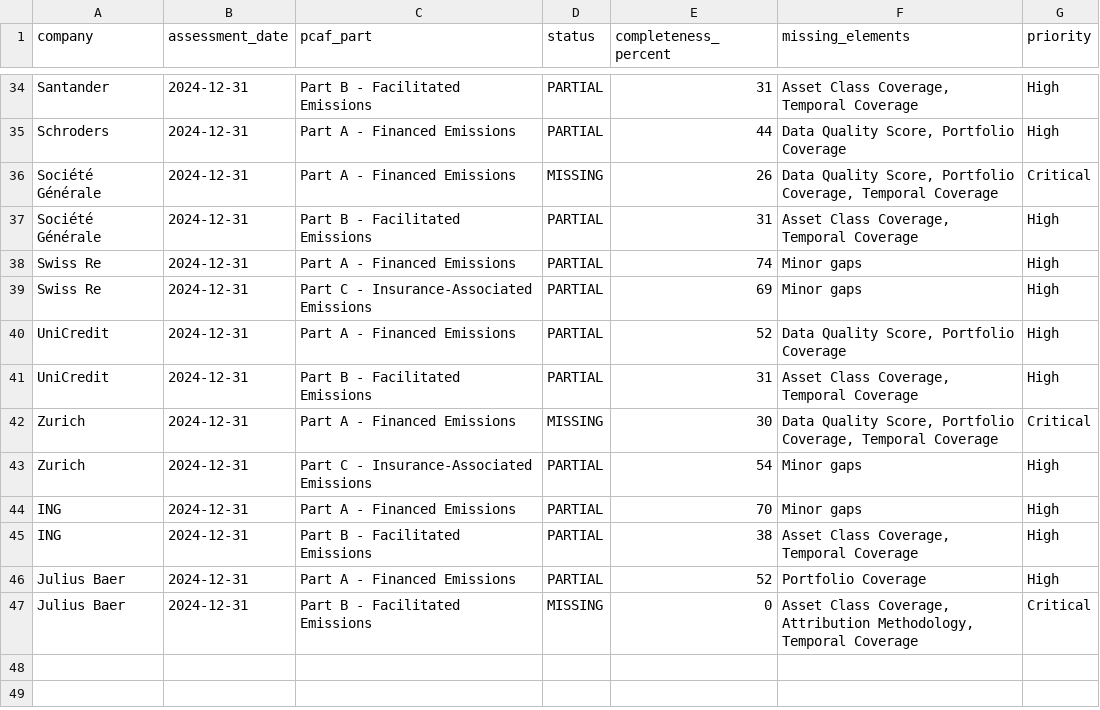
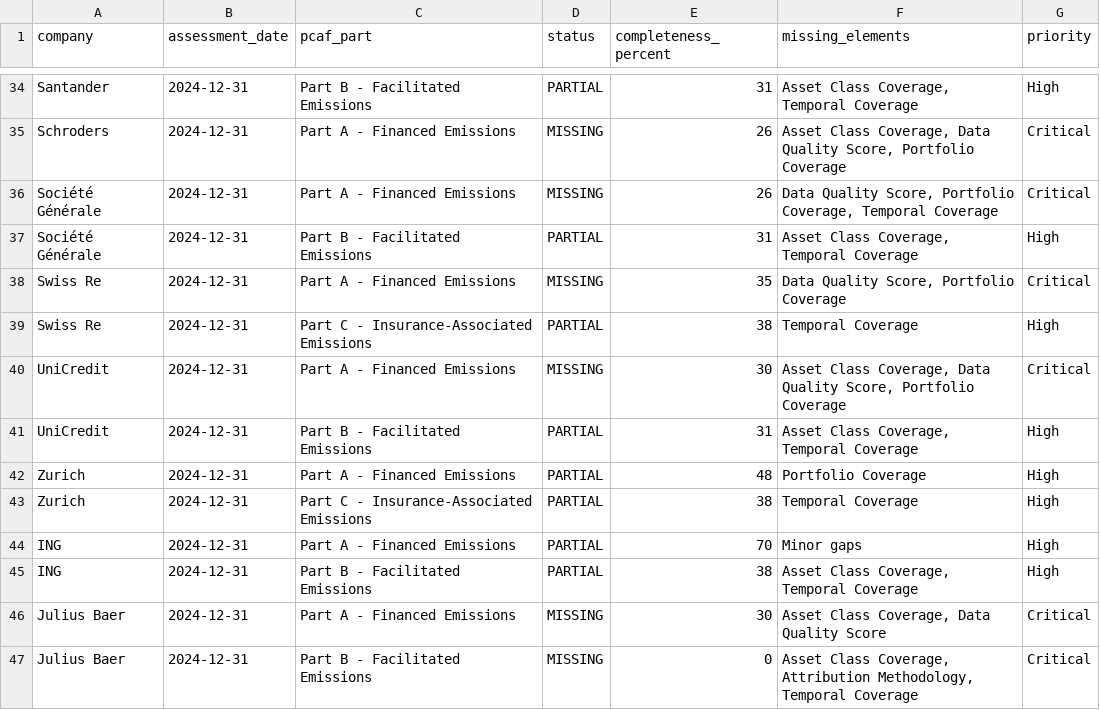
Before and after one commit to eplr/pcaf-compliance, a CSV file: output/pcaf_compliance.csv, drawn as a sheet; only a part is shown, gaps mark what is left out; the diff covers the shown part only; the diff names each change by its address in the sheet, - before the commit and + after, or states it on an @@ line.

```diff
--- a/output/pcaf_compliance.csv
+++ b/output/pcaf_compliance.csv
-D35 (status): PARTIAL
+D35 (status): MISSING
-E35 (completeness_percent): 44
+E35 (completeness_percent): 26
-F35 (missing_elements): Data Quality…
+F35 (missing_elements): Asset Class Coverage, Data Quality…
-G35 (priority): High
+G35 (priority): Critical
-D38 (status): PARTIAL
+D38 (status): MISSING
-E38 (completeness_percent): 74
+E38 (completeness_percent): 35
-F38 (missing_elements): Minor gaps
+F38 (missing_elements): Data Quality Score, Portfolio Coverage
-G38 (priority): High
+G38 (priority): Critical
-E39 (completeness_percent): 69
+E39 (completeness_percent): 38
-F39 (missing_elements): Minor gaps
+F39 (missing_elements): Temporal Coverage
-D40 (status): PARTIAL
+D40 (status): MISSING
-E40 (completeness_percent): 52
+E40 (completeness_percent): 30
-F40 (missing_elements): Data Quality…
+F40 (missing_elements): Asset Class Coverage, Data Quality…
-G40 (priority): High
+G40 (priority): Critical
-D42 (status): MISSING
+D42 (status): PARTIAL
-E42 (completeness_percent): 30
+E42 (completeness_percent): 48
-F42 (missing_elements): Data Quality Score, Portfolio Coverage, Temporal Coverage
+F42 (missing_elements): Portfolio Coverage
-G42 (priority): Critical
+G42 (priority): High
-E43 (completeness_percent): 54
+E43 (completeness_percent): 38
-F43 (missing_elements): Minor gaps
+F43 (missing_elements): Temporal Coverage
-D46 (status): PARTIAL
+D46 (status): MISSING
-E46 (completeness_percent): 52
+E46 (completeness_percent): 30
-F46 (missing_elements): Portfolio Coverage
+F46 (missing_elements): Asset Class Coverage, Data Quality Score
-G46 (priority): High
+G46 (priority): Critical
```
Also changed, not shown: 64 edited cells elsewhere in this file, output/financed_emissions.csv, output/pcaf_assessment_overall.csv, 23 other files.
